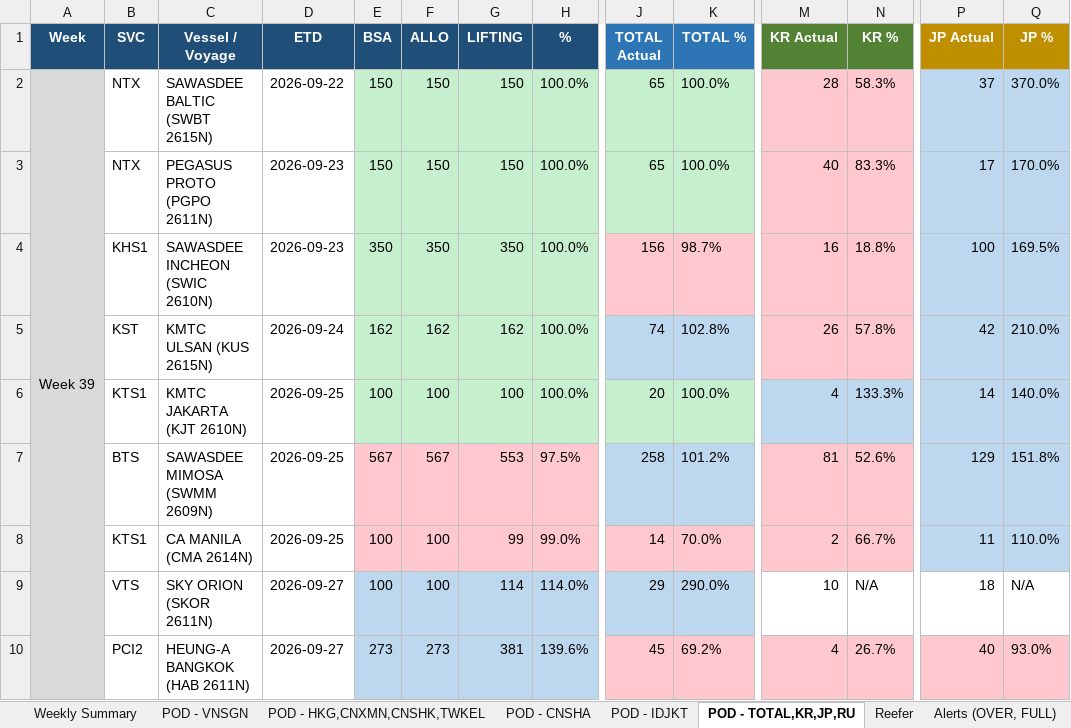
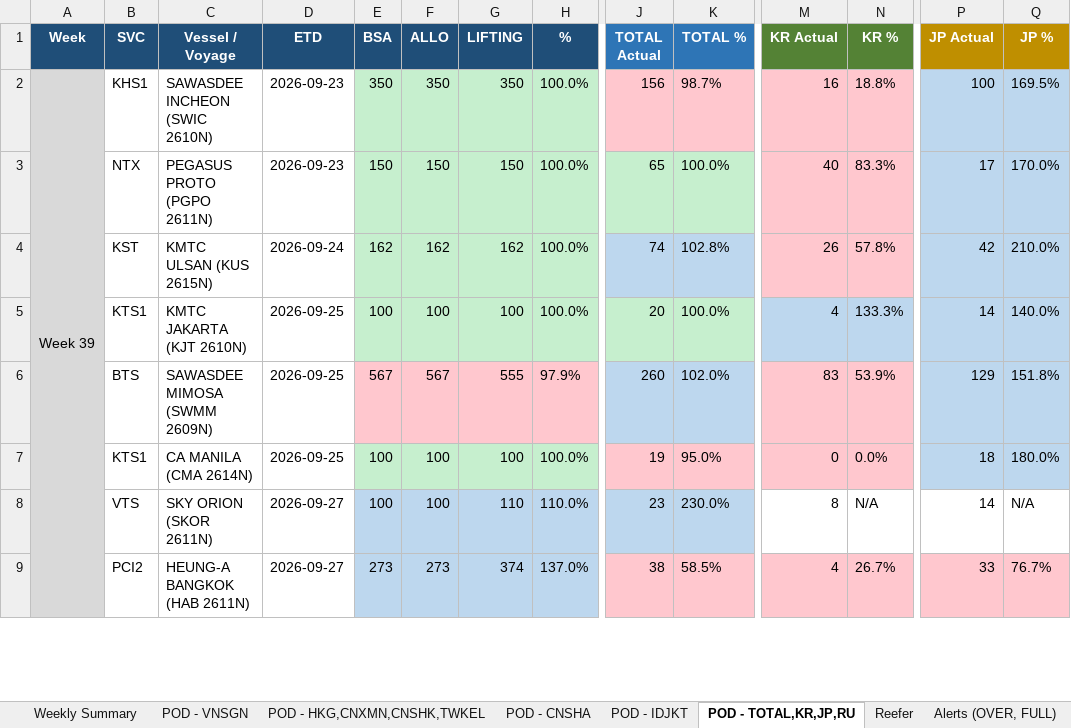
Before and after one commit to NarisaraM/daily-booking-bsa-dashboard, an Excel workbook: Daily_Booking_Status_Report.xlsx, sheet POD - TOTAL,KR,JP,RU, drawn as a sheet; only a part is shown, gaps mark what is left out; values as stored, in another font and other column widths than the file's, no borders; removed rows and columns are numbered as before the commit, all else as after; rows hold the shown columns only; the diff covers the shown part only; the diff names each change by its address in the sheet, - before the commit and + after, or states it on an @@ line.

```diff
--- a/Daily_Booking_Status_Report.xlsx (sheet POD - TOTAL,KR,JP,RU)
+++ b/Daily_Booking_Status_Report.xlsx (sheet POD - TOTAL,KR,JP,RU)
-row 2: Week 39 | NTX | SAWASDEE BALTIC (SWBT 2615N) | 2026-09-22 | 150 | 150 | 150 | 100.0% | 65 | 100.0% | 28 | 58.3% | 37 | 370.0%
+row 2: Week 39 | KHS1 | SAWASDEE INCHEON (SWIC 2610N) | 2026-09-23 | 350 | 350 | 350 | 100.0% | 156 | 98.7% | 16 | 18.8% | 100 | 169.5%
-row 4:  | KHS1 | SAWASDEE INCHEON (SWIC 2610N) | 2026-09-23 | 350 | 350 | 350 | 100.0% | 156 | 98.7% | 16 | 18.8% | 100 | 169.5%
-G6 (LIFTING): 553
+G6 (LIFTING): 555
-H6 (%): 97.5%
+H6 (%): 97.9%
-J6 (TOTAL Actual): 258
+J6 (TOTAL Actual): 260
-K6 (TOTAL %): 101.2%
+K6 (TOTAL %): 102.0%
-M6 (KR Actual): 81
+M6 (KR Actual): 83
-N6 (KR %): 52.6%
+N6 (KR %): 53.9%
-E7:H7 fill: #FFC7CE
+E7:H7 fill: #C6EFCE
-G7 (LIFTING): 99
+G7 (LIFTING): 100
-H7 (%): 99.0%
+H7 (%): 100.0%
-J7 (TOTAL Actual): 14
+J7 (TOTAL Actual): 19
-K7 (TOTAL %): 70.0%
+K7 (TOTAL %): 95.0%
-M7 (KR Actual): 2
+M7 (KR Actual): 0
-N7 (KR %): 66.7%
+N7 (KR %): 0.0%
-P7 (JP Actual): 11
+P7 (JP Actual): 18
-Q7 (JP %): 110.0%
+Q7 (JP %): 180.0%
-G8 (LIFTING): 114
+G8 (LIFTING): 110
-H8 (%): 114.0%
+H8 (%): 110.0%
-J8 (TOTAL Actual): 29
+J8 (TOTAL Actual): 23
-K8 (TOTAL %): 290.0%
+K8 (TOTAL %): 230.0%
-M8 (KR Actual): 10
+M8 (KR Actual): 8
-P8 (JP Actual): 18
+P8 (JP Actual): 14
-G9 (LIFTING): 381
+G9 (LIFTING): 374
-H9 (%): 139.6%
+H9 (%): 137.0%
-J9 (TOTAL Actual): 45
+J9 (TOTAL Actual): 38
-K9 (TOTAL %): 69.2%
+K9 (TOTAL %): 58.5%
-P9 (JP Actual): 40
+P9 (JP Actual): 33
-Q9 (JP %): 93.0%
+Q9 (JP %): 76.7%
```
Also changed, not shown: 14 added rows, 1 removed row, 94 edited cells and cell formats elsewhere in this sheet, sheet Weekly Summary, sheet Reefer, sheet POD - HKG,CNXMN,CNSHK,TWKEL, sheet POD - VNSGN, sheet Alerts (OVER, FULL), sheet POD - IDJKT, 1 more sheet, 4 other files.
